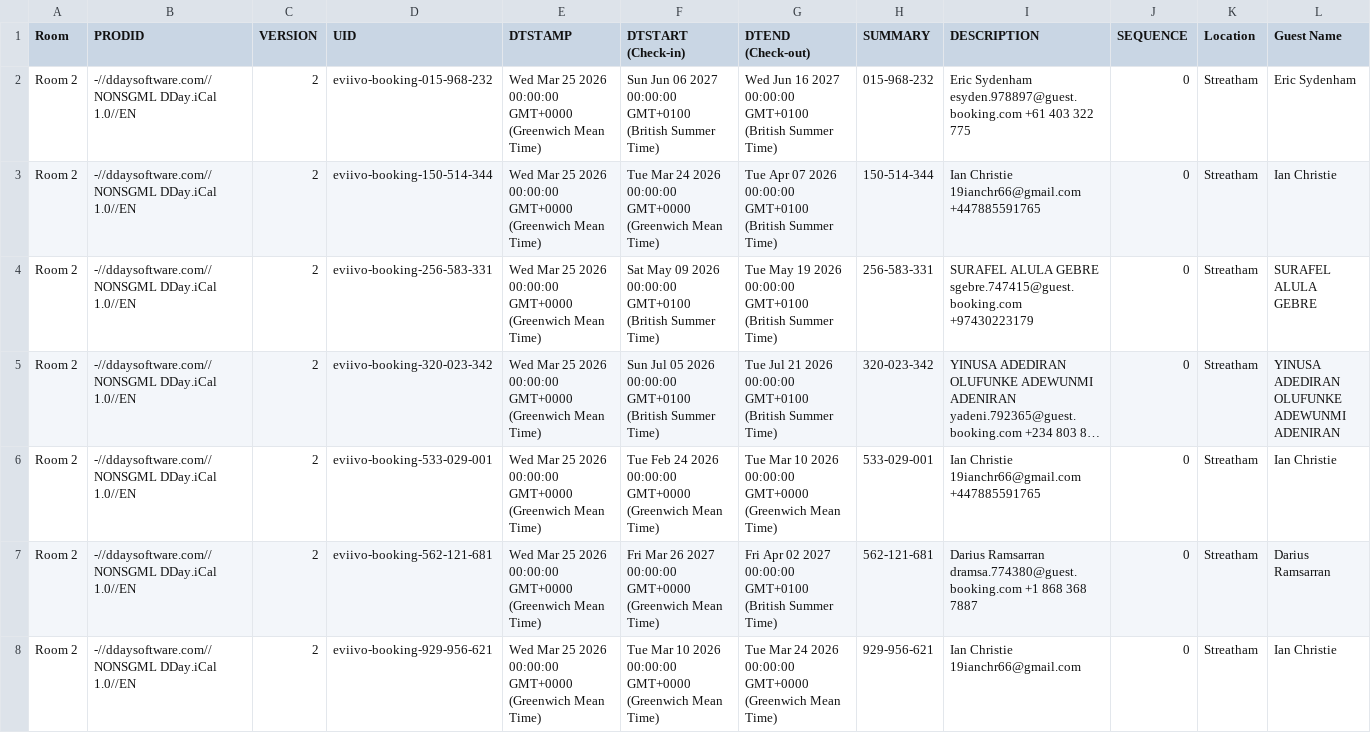
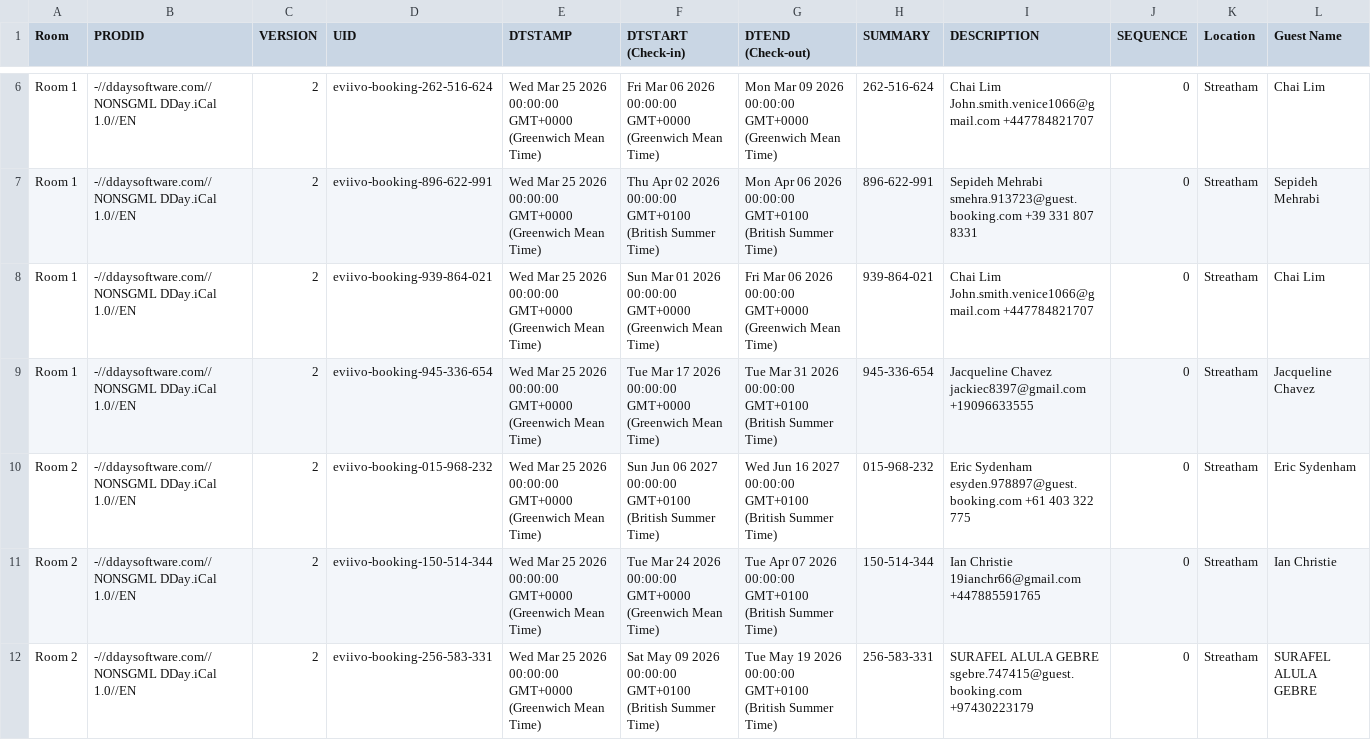
Before and after one commit to McConnell-Properties/ttlock-auto-codes, a CSV file: automation-data/bookings.csv, drawn as a sheet; only a part is shown, gaps mark what is left out; the shorter side is filled out with more unchanged rows; long unchanged cells end in …; rows hold the shown columns only; the diff covers the shown part only; the diff names each change by its address in the sheet, - before the commit and + after, or states it on an @@ line.

Commit message:
Update bookings.csv from GAS

```diff
--- a/automation-data/bookings.csv
+++ b/automation-data/bookings.csv
+row 6: Room 1 | -//ddaysoftware.com//NONSGML DDay.iCal 1.0//EN | 2 | eviivo-booking-262-516-624 | Wed Mar 25 2026 00:00:00 GMT+0000 (Greenwich Mean Time) | Fri Mar 06 2026 00:00:00 GMT+0000 (Greenwich Mean Time) | Mon Mar 09 2026 00:00:00 GMT+0000 (Greenwich Mean Time) | 262-516-624 | Chai Lim John.smith.venice1066@gmail.com +447784821707 | 0 | Streatham | Chai Lim
+row 7: Room 1 | -//ddaysoftware.com//NONSGML DDay.iCal 1.0//EN | 2 | eviivo-booking-896-622-991 | Wed Mar 25 2026 00:00:00 GMT+0000 (Greenwich Mean Time) | Thu Apr 02 2026 00:00:00 GMT+0100 (British Summer Time) | Mon Apr 06 2026 00:00:00 GMT+0100 (British Summer Time) | 896-622-991 | Sepideh Mehrabi smehra.913723@guest.booking.com +39 331 807 8331 | 0 | Streatham | Sepideh Mehrabi
+row 8: Room 1 | -//ddaysoftware.com//NONSGML DDay.iCal 1.0//EN | 2 | eviivo-booking-939-864-021 | Wed Mar 25 2026 00:00:00 GMT+0000 (Greenwich Mean Time) | Sun Mar 01 2026 00:00:00 GMT+0000 (Greenwich Mean Time) | Fri Mar 06 2026 00:00:00 GMT+0000 (Greenwich Mean Time) | 939-864-021 | Chai Lim John.smith.venice1066@gmail.com +447784821707 | 0 | Streatham | Chai Lim
+row 9: Room 1 | -//ddaysoftware.com//NONSGML DDay.iCal 1.0//EN | 2 | eviivo-booking-945-336-654 | Wed Mar 25 2026 00:00:00 GMT+0000 (Greenwich Mean Time) | Tue Mar 17 2026 00:00:00 GMT+0000 (Greenwich Mean Time) | Tue Mar 31 2026 00:00:00 GMT+0100 (British Summer Time) | 945-336-654 | Jacqueline Chavez jackiec8397@gmail.com +19096633555 | 0 | Streatham | Jacqueline Chavez
```
Also changed, not shown: 4 added rows and 1 removed row elsewhere in this file.
